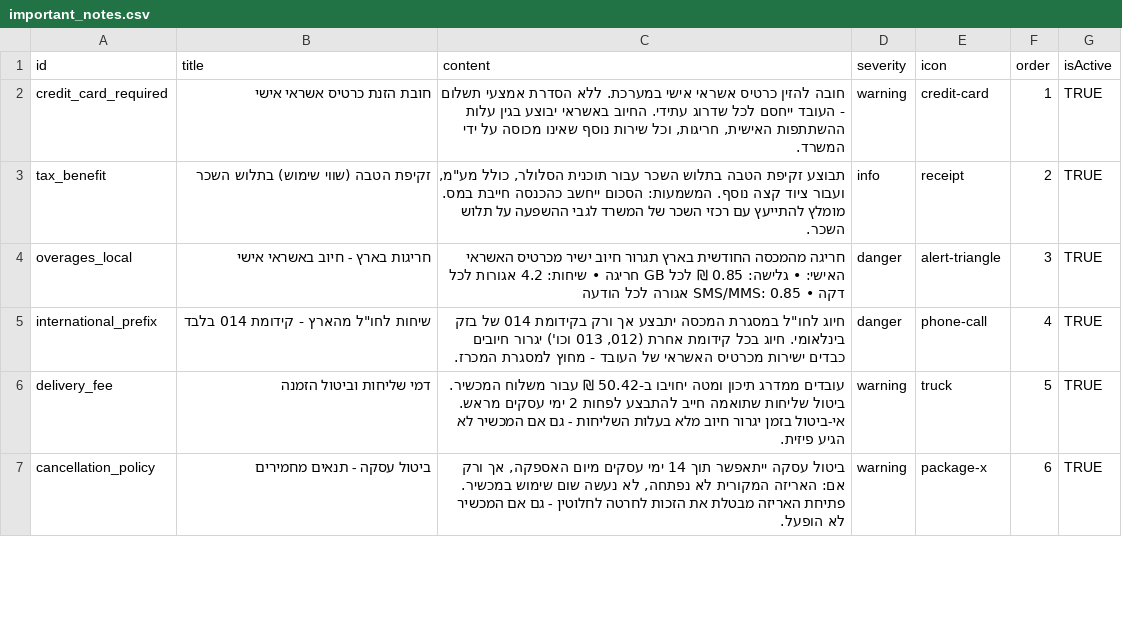
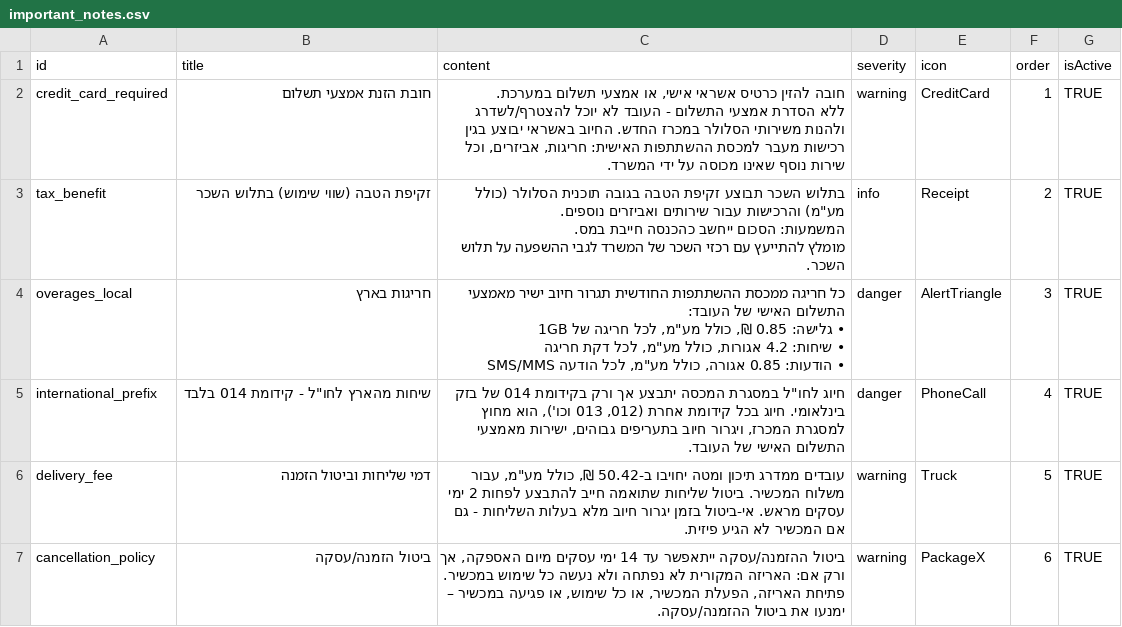
Before and after one commit to smart-digital-solutions/cellular-app, a CSV file: sheets_export/important_notes.csv, drawn as a sheet; only a part is shown; the diff covers the shown part only.

```diff
--- a/sheets_export/important_notes.csv
+++ b/sheets_export/important_notes.csv
@@ -2,6 +2,12 @@
-credit_card_required,חובת הזנת כרטיס אשראי אישי,"חובה להזין כרטיס אשראי אישי במערכת. ללא הסדרת אמצעי תשלום - העובד ייחסם לכל שדרוג עתידי. החיוב באשראי יבוצע בגין עלות ההשתתפות האישית, חריגות, וכל שירות נוסף שאינו מכוסה על ידי המשרד.",warning,credit-card,1,TRUE
-tax_benefit,זקיפת הטבה (שווי שימוש) בתלוש השכר,"תבוצע זקיפת הטבה בתלוש השכר עבור תוכנית הסלולר, כולל מע""מ, ועבור ציוד קצה נוסף. המשמעות: הסכום ייחשב כהכנסה חייבת במס. מומלץ להתייעץ עם רכזי השכר של המשרד לגבי ההשפעה על תלוש השכר.",info,receipt,2,TRUE
-overages_local,חריגות בארץ - חיוב באשראי אישי,חריגה מהמכסה החודשית בארץ תגרור חיוב ישיר מכרטיס האשראי האישי: • גלישה: 0.85 ₪ לכל GB חריגה • שיחות: 4.2 אגורות לכל דקה • SMS/MMS: 0.85 אגורה לכל הודעה,danger,alert-triangle,3,TRUE
-international_prefix,"שיחות לחו""ל מהארץ - קידומת 014 בלבד","חיוג לחו""ל במסגרת המכסה יתבצע אך ורק בקידומת 014 של בזק בינלאומי. חיוג בכל קידומת אחרת (012, 013 וכו') יגרור חיובים כבדים ישירות מכרטיס האשראי של העובד - מחוץ למסגרת המכרז.",danger,phone-call,4,TRUE
-delivery_fee,דמי שליחות וביטול הזמנה,עובדים ממדרג תיכון ומטה יחויבו ב-50.42 ₪ עבור משלוח המכשיר. ביטול שליחות שתואמה חייב להתבצע לפחות 2 ימי עסקים מראש. אי-ביטול בזמן יגרור חיוב מלא בעלות השליחות - גם אם המכשיר לא הגיע פיזית.,warning,truck,5,TRUE
-cancellation_policy,ביטול עסקה - תנאים מחמירים,"ביטול עסקה ייתאפשר תוך 14 ימי עסקים מיום האספקה, אך ורק אם: האריזה המקורית לא נפתחה, לא נעשה שום שימוש במכשיר. פתיחת האריזה מבטלת את הזכות לחרטה לחלוטין - גם אם המכשיר לא הופעל.",warning,package-x,6,TRUE
+"credit_card_required","חובת הזנת אמצעי תשלום","חובה להזין כרטיס אשראי אישי, או אמצעי תשלום במערכת.
+ללא הסדרת אמצעי התשלום - העובד לא יוכל להצטרף/לשדרג ולהנות משירותי הסלולר במכרז החדש. החיוב באשראי יבוצע בגין רכישות מעבר למכסת ההשתתפות האישית: חריגות, אביזרים, וכל שירות נוסף שאינו מכוסה על ידי המשרד.","warning","CreditCard","1","TRUE","","","","","","","","","","","","","","","","","","",""
+"tax_benefit","זקיפת הטבה (שווי שימוש) בתלוש השכר","בתלוש השכר תבוצע זקיפת הטבה בגובה תוכנית הסלולר (כולל מע""מ) והרכישות עבור שירותים ואביזרים נוספים.
+המשמעות: הסכום ייחשב כהכנסה חייבת במס.
+מומלץ להתייעץ עם רכזי השכר של המשרד לגבי ההשפעה על תלוש השכר.","info","Receipt","2","TRUE","","","","","","","","","","","","","","","","","","",""
+"overages_local","חריגות בארץ","כל חריגה ממכסת ההשתתפות החודשית תגרור חיוב ישיר מאמצעי התשלום האישי של העובד:
+• גלישה: 0.85 ₪, כולל מע""מ, לכל חריגה של 1GB
+• שיחות: 4.2 אגורות, כולל מע""מ, לכל דקת חריגה
+• הודעות: 0.85 אגורה, כולל מע""מ, לכל הודעה SMS/MMS","danger","AlertTriangle","3","TRUE","","","","","","","","","","","","","","","","","","",""
+"international_prefix","שיחות מהארץ לחו""ל - קידומת 014 בלבד","חיוג לחו""ל במסגרת המכסה יתבצע אך ורק בקידומת 014 של בזק בינלאומי. חיוג בכל קידומת אחרת (012, 013 וכו'), הוא מחוץ למסגרת המכרז, ויגרור חיוב בתעריפים גבוהים, ישירות מאמצעי התשלום האישי של העובד.","danger","PhoneCall","4","TRUE","","","","","","","","","","","","","","","","","","",""
+"delivery_fee","דמי שליחות וביטול הזמנה","עובדים ממדרג תיכון ומטה יחויבו ב-50.42 ₪, כולל מע""מ, עבור משלוח המכשיר. ביטול שליחות שתואמה חייב להתבצע לפחות 2 ימי עסקים מראש. אי-ביטול בזמן יגרור חיוב מלא בעלות השליחות - גם אם המכשיר לא הגיע פיזית.","warning","Truck","5","TRUE","","","","","","","","","","","","","","","","","","",""
+"cancellation_policy","ביטול הזמנה/עסקה","ביטול ההזמנה/עסקה ייתאפשר עד 14 ימי עסקים מיום האספקה, אך ורק אם: האריזה המקורית לא נפתחה ולא נעשה כל שימוש במכשיר. פתיחת האריזה, הפעלת המכשיר, או כל שימוש, או פגיעה במכשיר – ימנעו את ביטול ההזמנה/עסקה.","warning","PackageX","6","TRUE","","","","","","","","","","","","","","","","","","",""
```
Also changed, not shown: 1 removed row and 14 edited cells elsewhere in this file, sheets_export/faq.csv, sheets_export/guide.csv, 7 other files.
